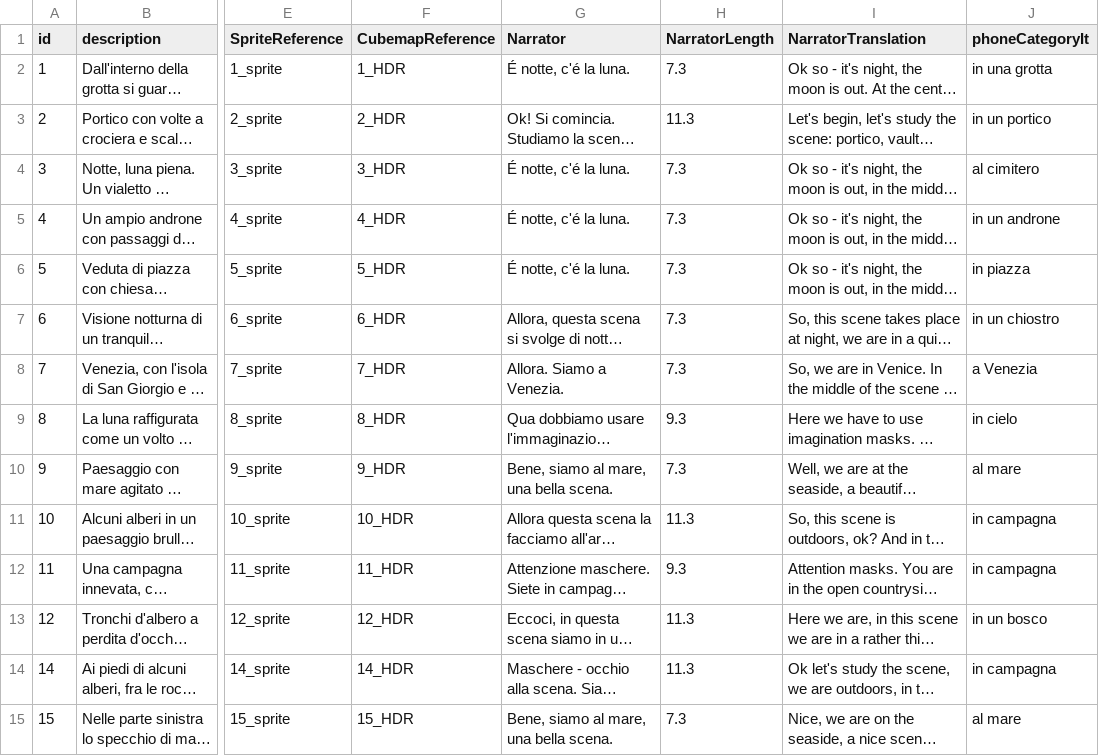
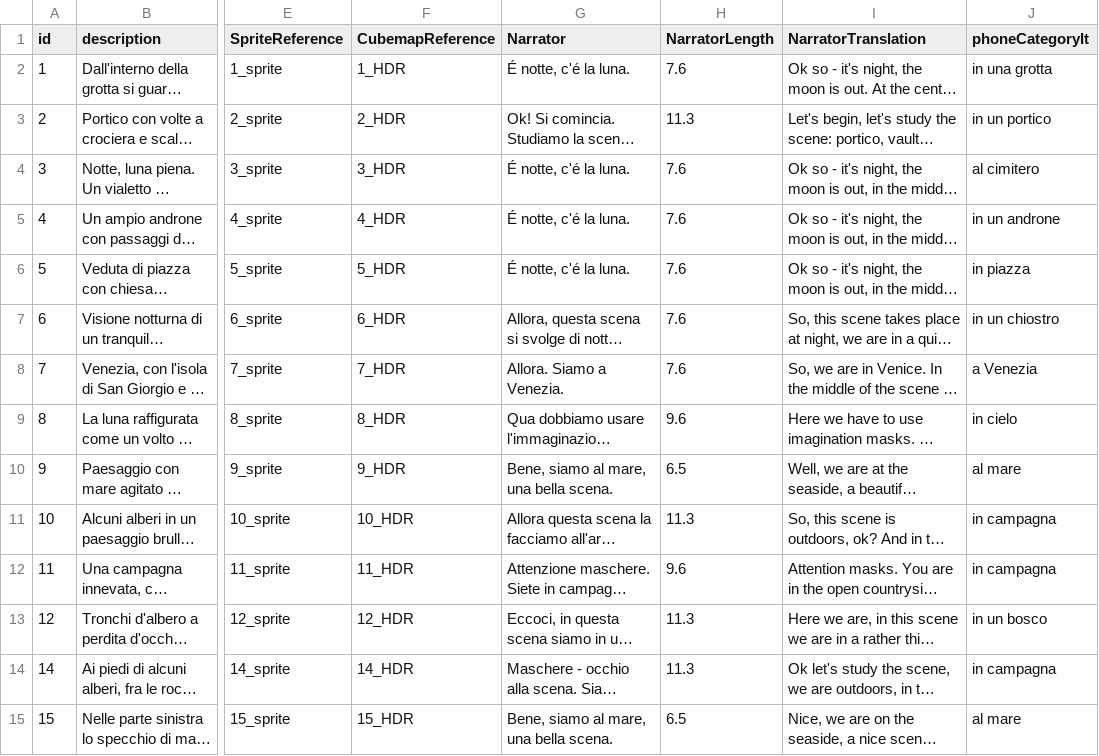
Before and after one commit to dmstfctn/the-models-data, a CSV file: csv/backdrops.csv, drawn as a sheet; only a part is shown, gaps mark what is left out; long unchanged cells end in …; the diff covers the shown part only; the diff names each change by its address in the sheet, - before the commit and + after, or states it on an @@ line.

```diff
--- a/csv/backdrops.csv
+++ b/csv/backdrops.csv
-H2 (NarratorLength): 7.3
+H2 (NarratorLength): 7.6
-H4:H8 (NarratorLength): 7.3
+H4:H8 (NarratorLength): 7.6
-H9 (NarratorLength): 9.3
+H9 (NarratorLength): 9.6
-H10 (NarratorLength): 7.3
+H10 (NarratorLength): 6.5
-H12 (NarratorLength): 9.3
+H12 (NarratorLength): 9.6
-H15 (NarratorLength): 7.3
+H15 (NarratorLength): 6.5
```
Also changed, not shown: 33 edited cells elsewhere in this file, 1 other file.
